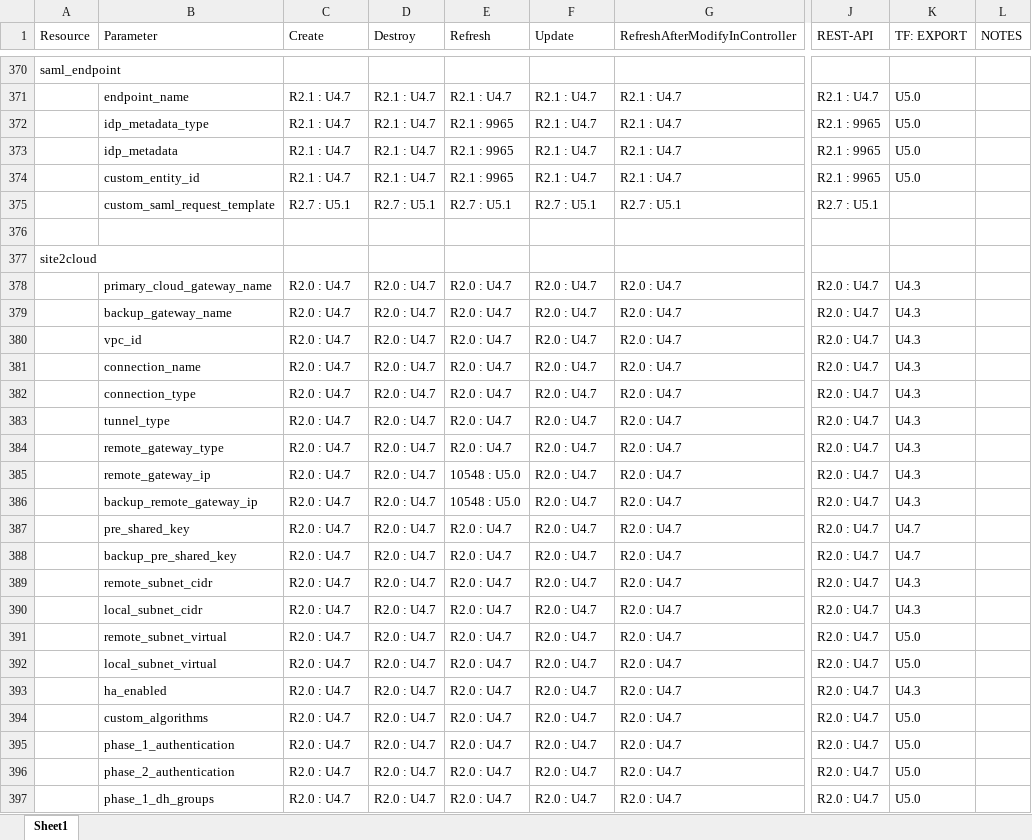
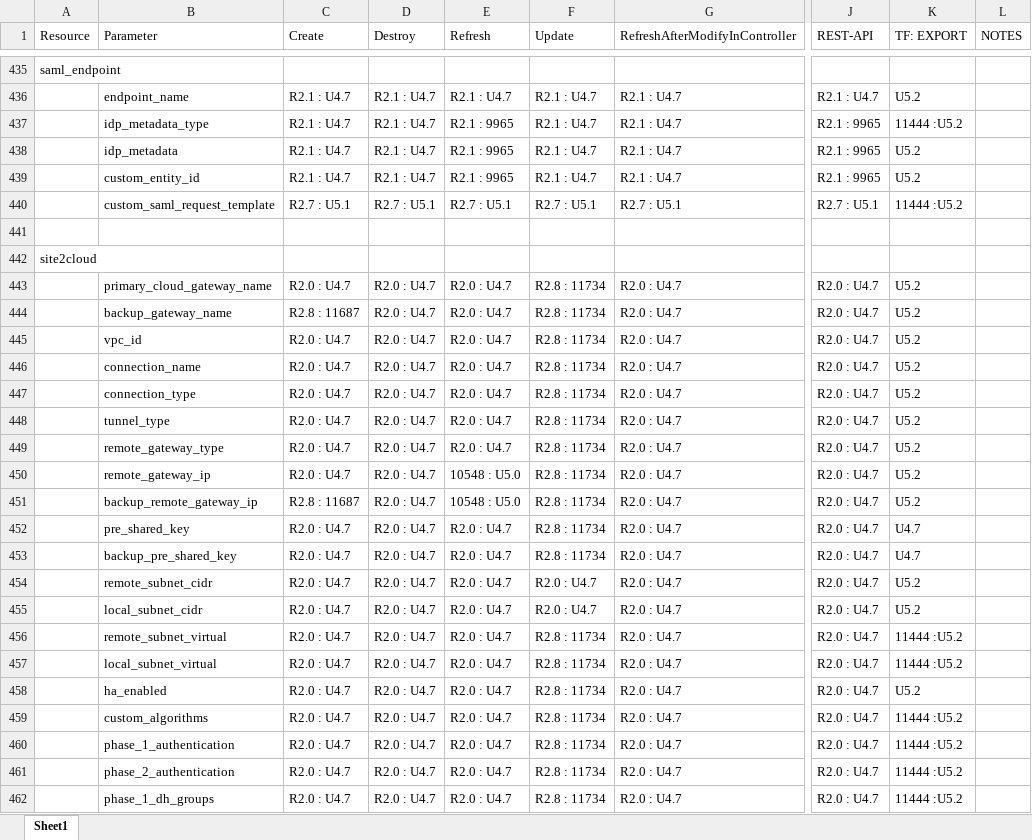
Before and after one commit to AviatrixSystems/terraform-provider-aviatrix, an Excel workbook: docs/FeatureCompatibility.xlsx, sheet Sheet1, drawn as a sheet; only a part is shown, gaps mark what is left out; values as stored, in another font and other column widths than the file's, no cell formats; addresses are those after the commit; the diff covers the shown part only; the diff names each change by its address in the sheet, - before the commit and + after, or states it on an @@ line.

```diff
--- a/docs/FeatureCompatibility.xlsx (sheet Sheet1)
+++ b/docs/FeatureCompatibility.xlsx (sheet Sheet1)
-K436 (TF: EXPORT): U5.0
+K436 (TF: EXPORT): U5.2
-K437 (TF: EXPORT): U5.0
+K437 (TF: EXPORT): 11444 :U5.2
-K438:K439 (TF: EXPORT): U5.0
+K438:K439 (TF: EXPORT): U5.2
-K440 (TF: EXPORT): (empty)
+K440 (TF: EXPORT): 11444 :U5.2
-F443:F453 (Update): R2.0 : U4.7
+F443:F453 (Update): R2.8 : 11734
-K443:K451 (TF: EXPORT): U4.3
+K443:K451 (TF: EXPORT): U5.2
-C444 (Create): R2.0 : U4.7
+C444 (Create): R2.8 : 11687
-C451 (Create): R2.0 : U4.7
+C451 (Create): R2.8 : 11687
-K454:K455 (TF: EXPORT): U4.3
+K454:K455 (TF: EXPORT): U5.2
-F456:F462 (Update): R2.0 : U4.7
+F456:F462 (Update): R2.8 : 11734
-K456:K457 (TF: EXPORT): U5.0
+K456:K457 (TF: EXPORT): 11444 :U5.2
-K458 (TF: EXPORT): U4.3
+K458 (TF: EXPORT): U5.2
-K459:K462 (TF: EXPORT): U5.0
+K459:K462 (TF: EXPORT): 11444 :U5.2
```
Also changed, not shown: 96 added rows and 378 edited cells elsewhere in this sheet, cell formats, 27 other files.
